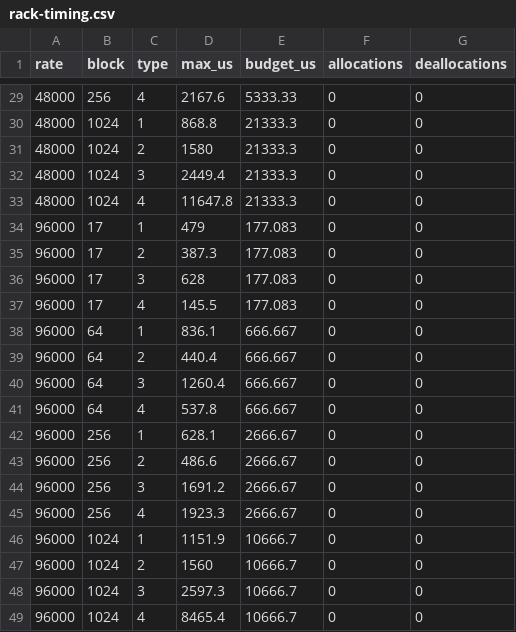
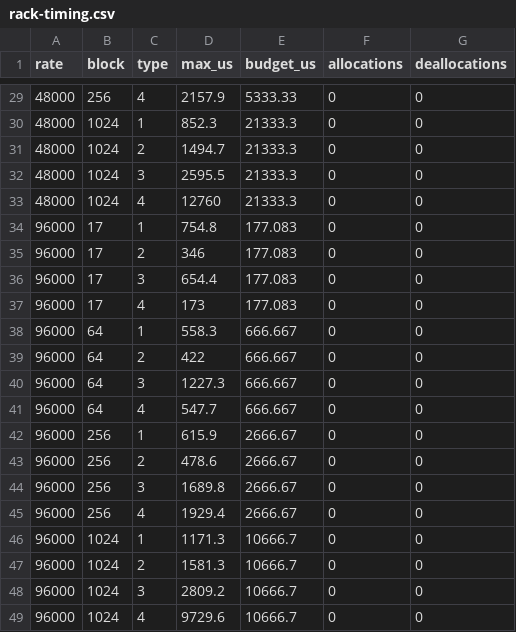
Before and after one commit to atbran/aeriform, a CSV file: artifacts/advanced-dsp/rack-timing.csv, drawn as a sheet; only a part is shown, gaps mark what is left out; the diff covers the shown part only.

```diff
--- a/artifacts/advanced-dsp/rack-timing.csv
+++ b/artifacts/advanced-dsp/rack-timing.csv
@@ -29,21 +29,21 @@ rate,block,type,max_us,budget_us,allocations,deallocations
-48000,256,4,2167.6,5333.33,0,0
-48000,1024,1,868.8,21333.3,0,0
-48000,1024,2,1580,21333.3,0,0
-48000,1024,3,2449.4,21333.3,0,0
-48000,1024,4,11647.8,21333.3,0,0
-96000,17,1,479,177.083,0,0
-96000,17,2,387.3,177.083,0,0
-96000,17,3,628,177.083,0,0
-96000,17,4,145.5,177.083,0,0
-96000,64,1,836.1,666.667,0,0
-96000,64,2,440.4,666.667,0,0
-96000,64,3,1260.4,666.667,0,0
-96000,64,4,537.8,666.667,0,0
-96000,256,1,628.1,2666.67,0,0
-96000,256,2,486.6,2666.67,0,0
-96000,256,3,1691.2,2666.67,0,0
-96000,256,4,1923.3,2666.67,0,0
-96000,1024,1,1151.9,10666.7,0,0
-96000,1024,2,1560,10666.7,0,0
-96000,1024,3,2597.3,10666.7,0,0
-96000,1024,4,8465.4,10666.7,0,0
+48000,256,4,2157.9,5333.33,0,0
+48000,1024,1,852.3,21333.3,0,0
+48000,1024,2,1494.7,21333.3,0,0
+48000,1024,3,2595.5,21333.3,0,0
+48000,1024,4,12760,21333.3,0,0
+96000,17,1,754.8,177.083,0,0
+96000,17,2,346,177.083,0,0
+96000,17,3,654.4,177.083,0,0
+96000,17,4,173,177.083,0,0
+96000,64,1,558.3,666.667,0,0
+96000,64,2,422,666.667,0,0
+96000,64,3,1227.3,666.667,0,0
+96000,64,4,547.7,666.667,0,0
+96000,256,1,615.9,2666.67,0,0
+96000,256,2,478.6,2666.67,0,0
+96000,256,3,1689.8,2666.67,0,0
+96000,256,4,1929.4,2666.67,0,0
+96000,1024,1,1171.3,10666.7,0,0
+96000,1024,2,1581.3,10666.7,0,0
+96000,1024,3,2809.2,10666.7,0,0
+96000,1024,4,9729.6,10666.7,0,0
```
Also changed, not shown: 27 edited cells elsewhere in this file, artifacts/advanced-dsp/breath-levels.csv, artifacts/advanced-dsp/repair-verification-metrics.csv, 2 other files.
